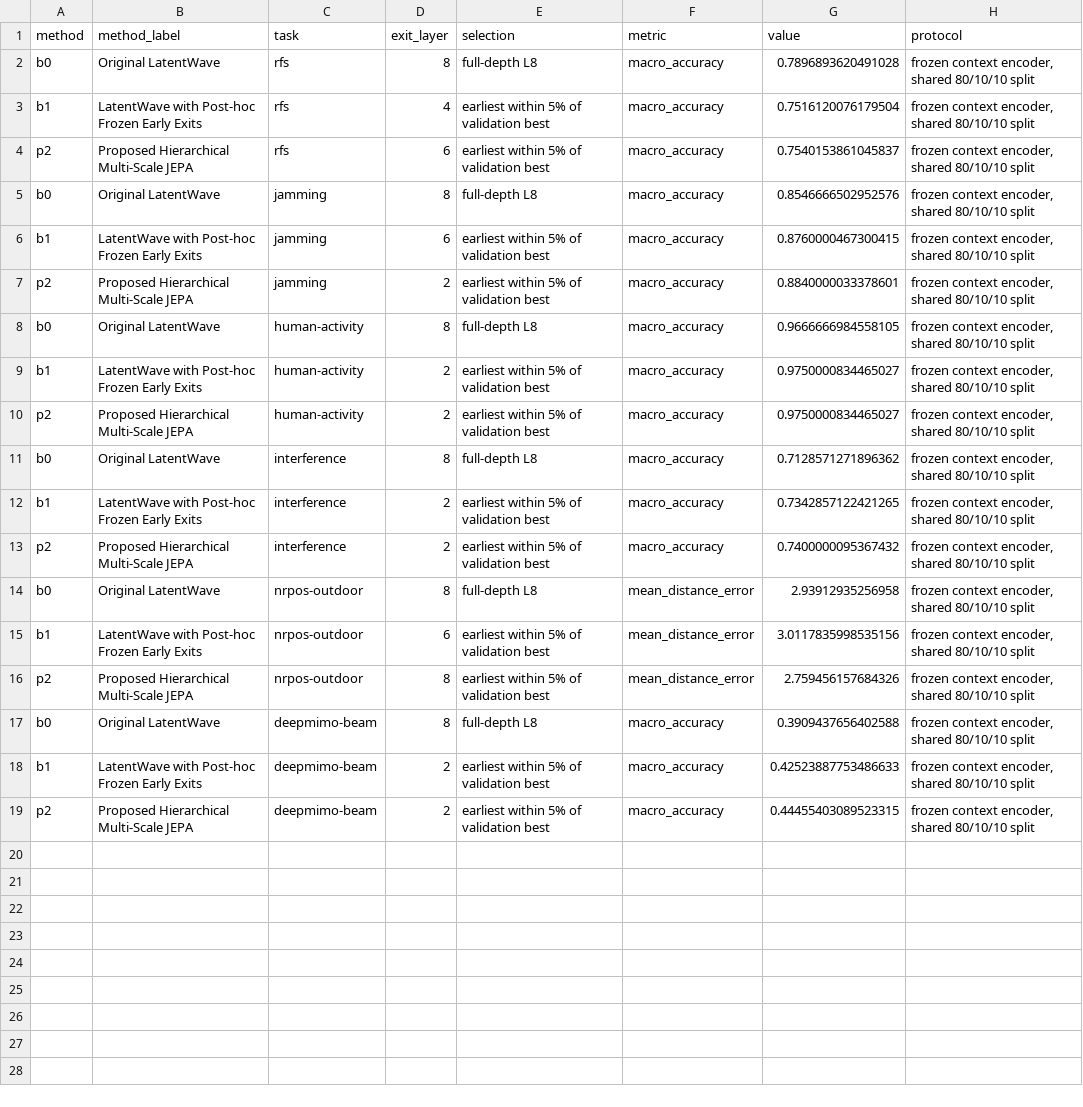
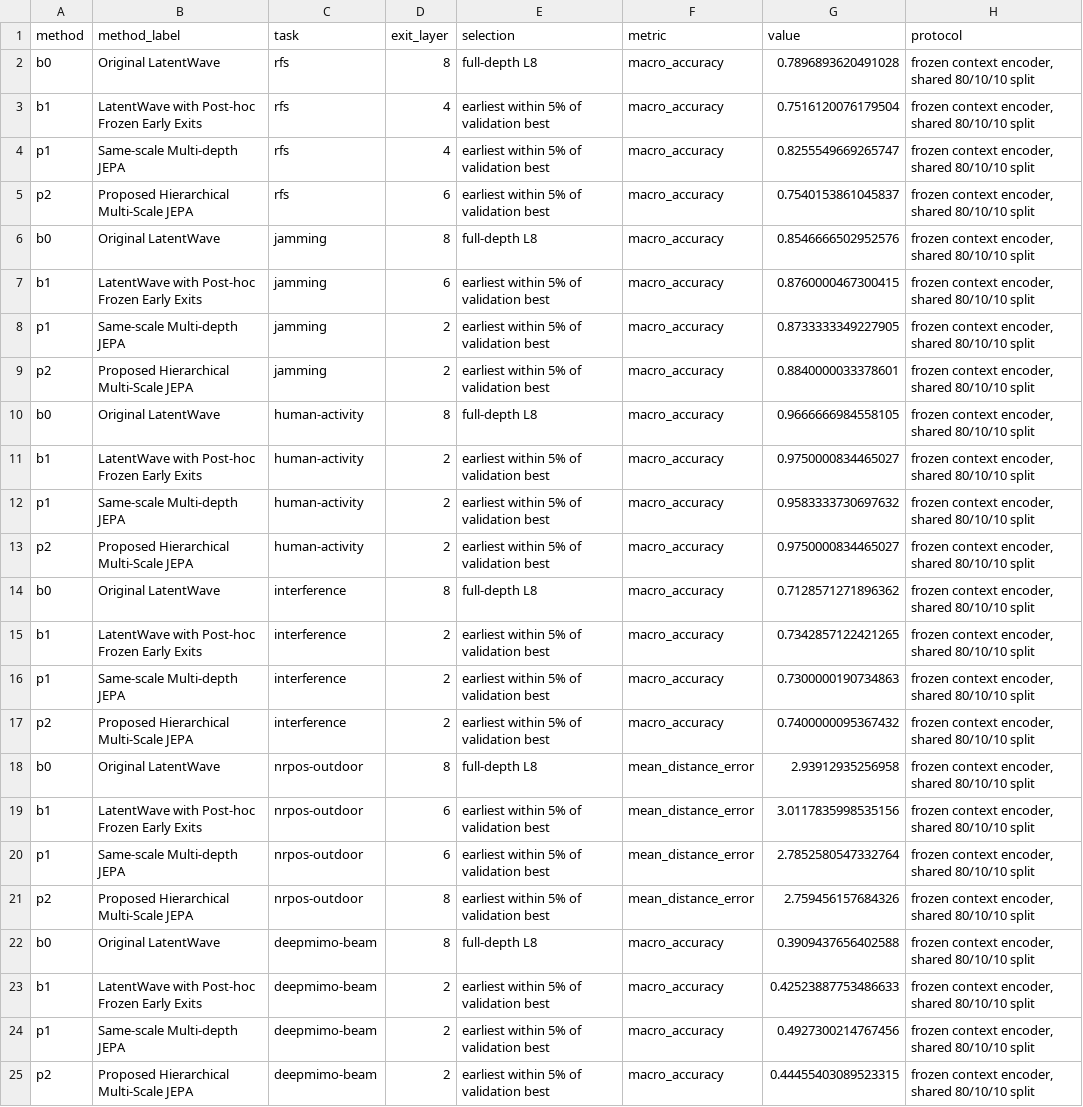
Before and after one commit to MuhammadSufyanHaider01/Hierarchical-MultiScaleJEPA, a CSV file: reports/masking_study/region_n6/table_all_methods_downstream.csv, drawn as a sheet.

```diff
--- a/reports/masking_study/region_n6/table_all_methods_downstream.csv
+++ b/reports/masking_study/region_n6/table_all_methods_downstream.csv
@@ -3,2 +3,3 @@ b0,Original LatentWave,rfs,8,full-depth L8,macro_accuracy,0.7896893620491028,"fr
 b1,LatentWave with Post-hoc Frozen Early Exits,rfs,4,earliest within 5% of validation best,macro_accuracy,0.7516120076179504,"frozen context encoder, shared 80/10/10 split"
+p1,Same-scale Multi-depth JEPA,rfs,4,earliest within 5% of validation best,macro_accuracy,0.8255549669265747,"frozen context encoder, shared 80/10/10 split"
 p2,Proposed Hierarchical Multi-Scale JEPA,rfs,6,earliest within 5% of validation best,macro_accuracy,0.7540153861045837,"frozen context encoder, shared 80/10/10 split"
@@ -6,2 +7,3 @@ b0,Original LatentWave,jamming,8,full-depth L8,macro_accuracy,0.8546666502952576
 b1,LatentWave with Post-hoc Frozen Early Exits,jamming,6,earliest within 5% of validation best,macro_accuracy,0.8760000467300415,"frozen context encoder, shared 80/10/10 split"
+p1,Same-scale Multi-depth JEPA,jamming,2,earliest within 5% of validation best,macro_accuracy,0.8733333349227905,"frozen context encoder, shared 80/10/10 split"
 p2,Proposed Hierarchical Multi-Scale JEPA,jamming,2,earliest within 5% of validation best,macro_accuracy,0.8840000033378601,"frozen context encoder, shared 80/10/10 split"
@@ -9,2 +11,3 @@ b0,Original LatentWave,human-activity,8,full-depth L8,macro_accuracy,0.966666698
 b1,LatentWave with Post-hoc Frozen Early Exits,human-activity,2,earliest within 5% of validation best,macro_accuracy,0.9750000834465027,"frozen context encoder, shared 80/10/10 split"
+p1,Same-scale Multi-depth JEPA,human-activity,2,earliest within 5% of validation best,macro_accuracy,0.9583333730697632,"frozen context encoder, shared 80/10/10 split"
 p2,Proposed Hierarchical Multi-Scale JEPA,human-activity,2,earliest within 5% of validation best,macro_accuracy,0.9750000834465027,"frozen context encoder, shared 80/10/10 split"
@@ -12,2 +15,3 @@ b0,Original LatentWave,interference,8,full-depth L8,macro_accuracy,0.71285712718
 b1,LatentWave with Post-hoc Frozen Early Exits,interference,2,earliest within 5% of validation best,macro_accuracy,0.7342857122421265,"frozen context encoder, shared 80/10/10 split"
+p1,Same-scale Multi-depth JEPA,interference,2,earliest within 5% of validation best,macro_accuracy,0.7300000190734863,"frozen context encoder, shared 80/10/10 split"
 p2,Proposed Hierarchical Multi-Scale JEPA,interference,2,earliest within 5% of validation best,macro_accuracy,0.7400000095367432,"frozen context encoder, shared 80/10/10 split"
@@ -15,2 +19,3 @@ b0,Original LatentWave,nrpos-outdoor,8,full-depth L8,mean_distance_error,2.93912
 b1,LatentWave with Post-hoc Frozen Early Exits,nrpos-outdoor,6,earliest within 5% of validation best,mean_distance_error,3.0117835998535156,"frozen context encoder, shared 80/10/10 split"
+p1,Same-scale Multi-depth JEPA,nrpos-outdoor,6,earliest within 5% of validation best,mean_distance_error,2.7852580547332764,"frozen context encoder, shared 80/10/10 split"
 p2,Proposed Hierarchical Multi-Scale JEPA,nrpos-outdoor,8,earliest within 5% of validation best,mean_distance_error,2.759456157684326,"frozen context encoder, shared 80/10/10 split"
@@ -18,2 +23,3 @@ b0,Original LatentWave,deepmimo-beam,8,full-depth L8,macro_accuracy,0.3909437656
 b1,LatentWave with Post-hoc Frozen Early Exits,deepmimo-beam,2,earliest within 5% of validation best,macro_accuracy,0.42523887753486633,"frozen context encoder, shared 80/10/10 split"
+p1,Same-scale Multi-depth JEPA,deepmimo-beam,2,earliest within 5% of validation best,macro_accuracy,0.4927300214767456,"frozen context encoder, shared 80/10/10 split"
 p2,Proposed Hierarchical Multi-Scale JEPA,deepmimo-beam,2,earliest within 5% of validation best,macro_accuracy,0.44455403089523315,"frozen context encoder, shared 80/10/10 split"
```
Also changed, not shown: reports/masking_study/region_n6/table_all_methods_inference.csv, reports/masking_study/region_n6/table_inference_cost.csv, 22 other files.
